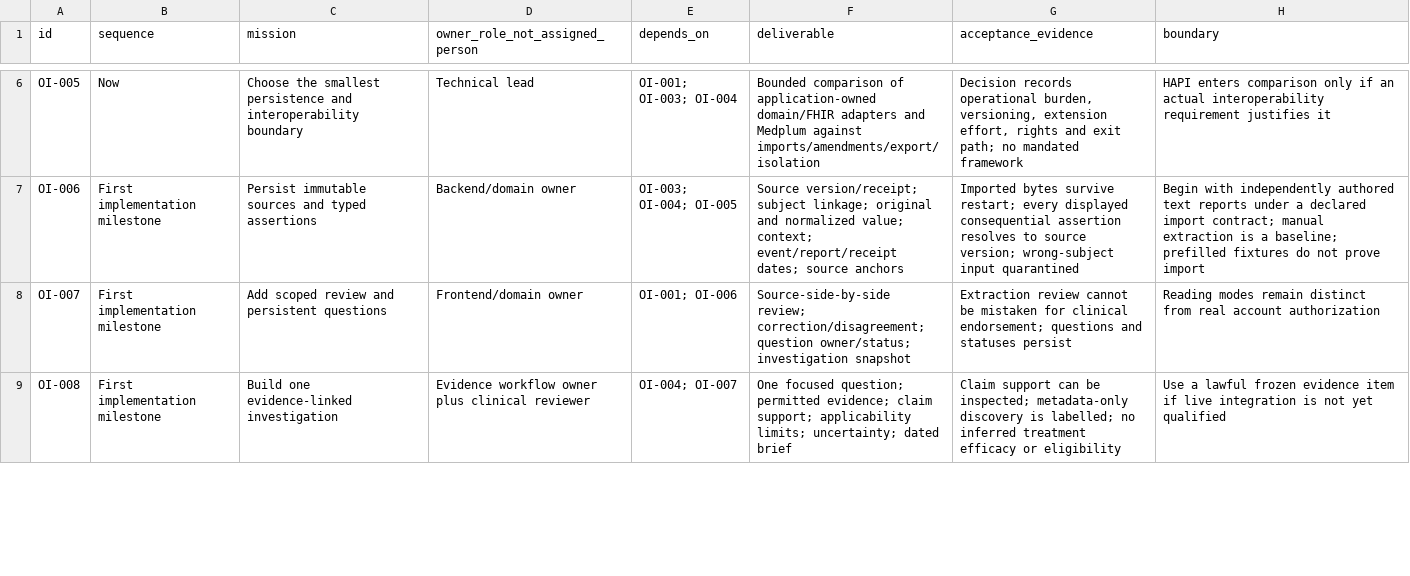
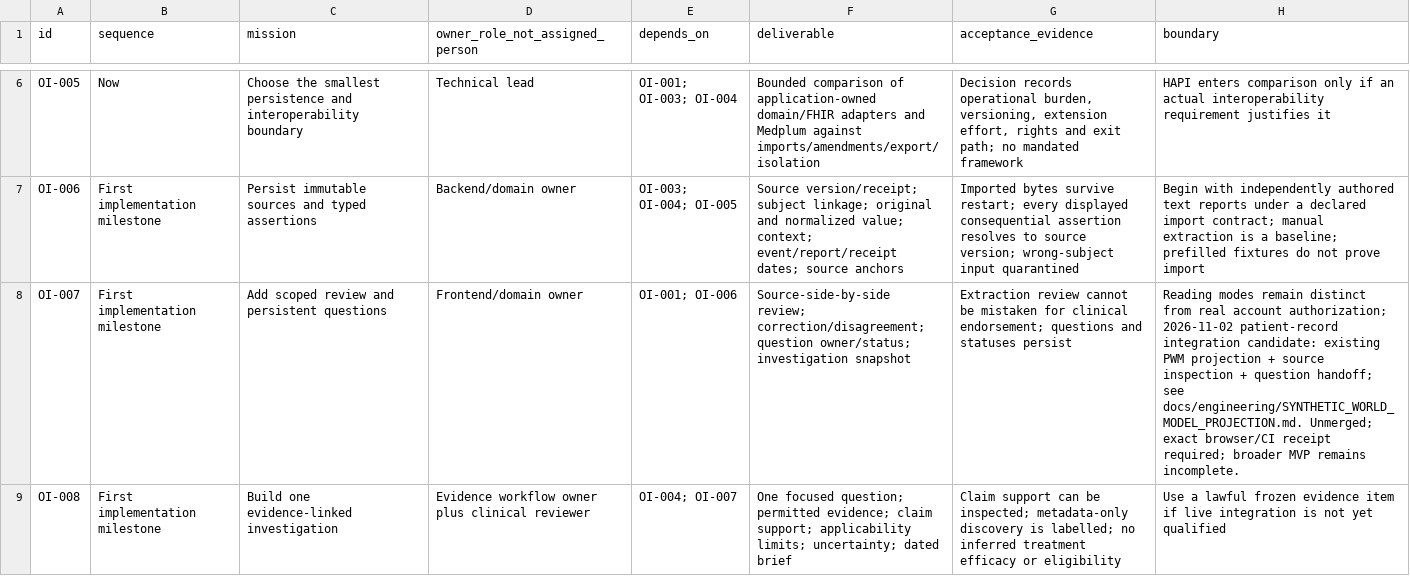
Before and after one commit to OpenxIntelligence/open-intelligence, a CSV file: docs/EXECUTION_BACKLOG.csv, drawn as a sheet; only a part is shown, gaps mark what is left out; the diff covers the shown part only; the diff names each change by its address in the sheet, - before the commit and + after, or states it on an @@ line.

Commit message:
feat(patient): connect source-derived record to investigation workspace

```diff
--- a/docs/EXECUTION_BACKLOG.csv
+++ b/docs/EXECUTION_BACKLOG.csv
-H8 (boundary): …real account authorization
+H8 (boundary): …real account authorization; 2026-11-02 patient-record integration candidate: existing PWM projection + source inspection + question handoff; see docs/engineering/SYNTHETIC_WORLD_MODEL_PROJECTION.md. Unmerged; exact browser/CI receipt required; broader MVP remains incomplete.
```
Also changed, not shown: 2 edited cells elsewhere in this file, 15 other files.
